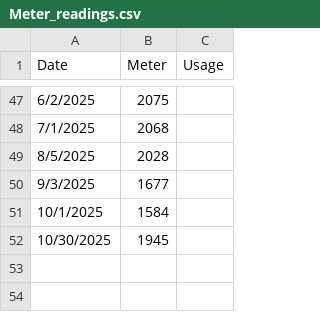
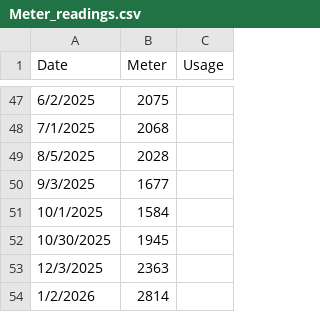
Before and after one commit to kent37/solaredge, a CSV file: misc/Meter_readings.csv, drawn as a sheet; only a part is shown, gaps mark what is left out.

Commit message:
Update usage

```diff
--- a/misc/Meter_readings.csv
+++ b/misc/Meter_readings.csv
@@ -52 +52,3 @@ Date,Meter,Usage
 10/30/2025,1945,
+12/3/2025,2363,
+1/2/2026,2814,
```
